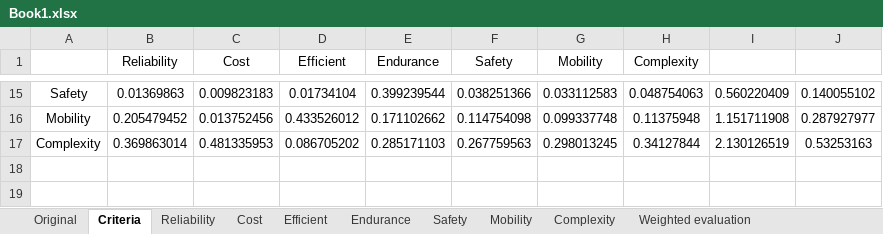
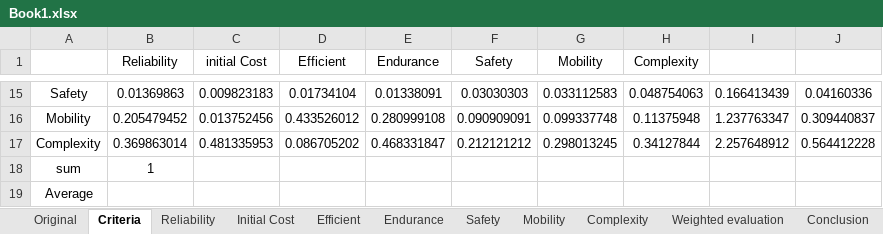
Before and after one commit to USNMasterEmSys2018/System-Engineering, an Excel workbook: S.A.V.E/Book1.xlsx, sheet Criteria, drawn as a sheet; only a part is shown, gaps mark what is left out; values as stored, in another font and other column widths than the file's, no borders; the diff covers the shown part only; the diff names each change by its address in the sheet, - before the commit and + after, or states it on an @@ line.

```diff
--- a/S.A.V.E/Book1.xlsx (sheet Criteria)
+++ b/S.A.V.E/Book1.xlsx (sheet Criteria)
-sheet tab: Cost
+sheet tab: Initial Cost
+sheet tab: Conclusion
-C1: Cost
+C1: initial Cost
-E15 (Endurance): 0.399239544
+E15 (Endurance): 0.01338091
-F15 (Safety): 0.038251366
+F15 (Safety): 0.03030303
-I15: 0.560220409
+I15: 0.166413439
-J15: 0.140055102
+J15: 0.04160336
-E16 (Endurance): 0.171102662
+E16 (Endurance): 0.280999108
-F16 (Safety): 0.114754098
+F16 (Safety): 0.090909091
-I16: 1.151711908
+I16: 1.237763347
-J16: 0.287927977
+J16: 0.309440837
-E17 (Endurance): 0.285171103
+E17 (Endurance): 0.468331847
-F17 (Safety): 0.267759563
+F17 (Safety): 0.212121212
-I17: 2.130126519
+I17: 2.257648912
-J17: 0.53253163
+J17: 0.564412228
+row 18: sum | 1
+row 19: Average
```
Also changed, not shown: 7 added rows, 7 removed rows and 18 edited cells elsewhere in this sheet, sheet Reliability, sheet Safety, sheet Mobility, sheet Endurance, sheet Complexity, sheet Initial Cost, 3 more sheets.
